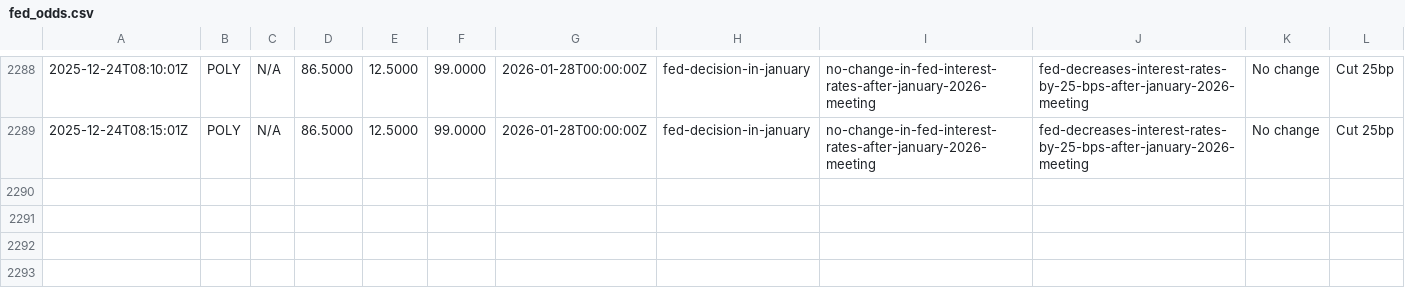
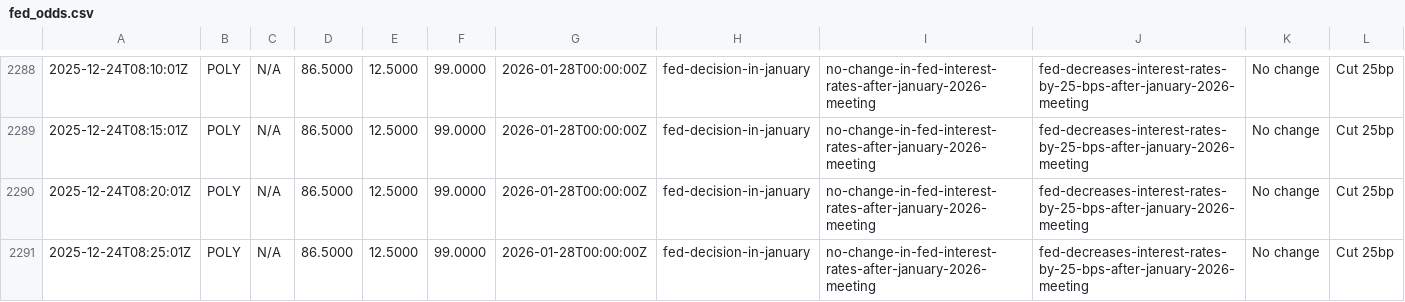
Before and after one commit to QaSH-data/econ-data, a CSV file: data/polymarket/fed_odds.csv, drawn as a sheet; only a part is shown, gaps mark what is left out; the diff names each change by its address in the sheet, - before the commit and + after, or states it on an @@ line.

Commit message:
auto: update data 2025-12-24T00:30:01

```diff
--- a/data/polymarket/fed_odds.csv
+++ b/data/polymarket/fed_odds.csv
+row 2290: 2025-12-24T08:20:01Z | POLY | N/A | 86.5000 | 12.5000 | 99.0000 | 2026-01-28T00:00:00Z | fed-decision-in-january | no-change-in-fed-interest-rates-after-january-2026-meeting | fed-decreases-interest-rates-by-25-bps-after-january-2026-meeting | No change | Cut 25bp
+row 2291: 2025-12-24T08:25:01Z | POLY | N/A | 86.5000 | 12.5000 | 99.0000 | 2026-01-28T00:00:00Z | fed-decision-in-january | no-change-in-fed-interest-rates-after-january-2026-meeting | fed-decreases-interest-rates-by-25-bps-after-january-2026-meeting | No change | Cut 25bp
```
